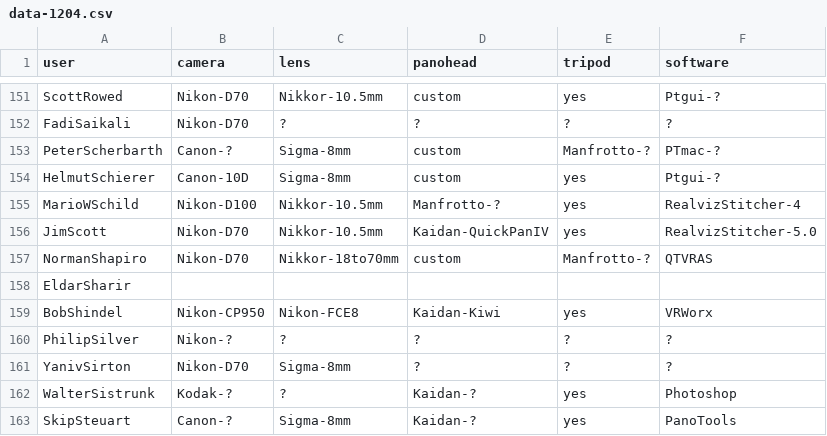
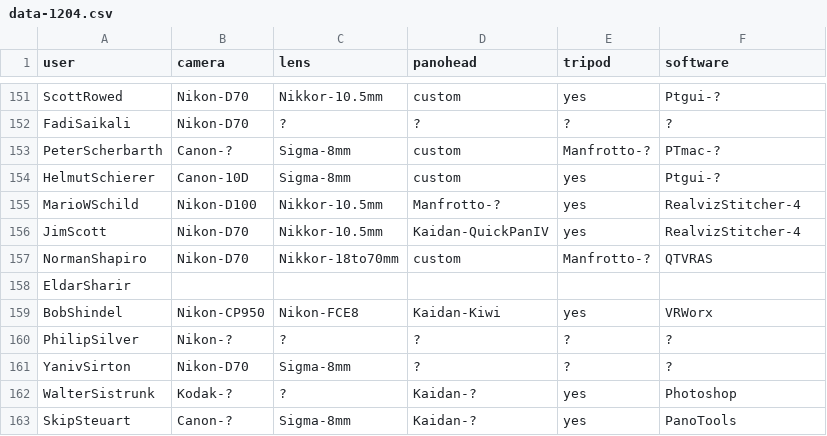
Before and after one commit to thatch/wwp-equipment, a CSV file: new/data-1204.csv, drawn as a sheet; only a part is shown, gaps mark what is left out.

Commit message:
WWP Stats: oops, forgot about stitcher 4.5 matching on the 5.0 rule
git-svn-id: file:///Users/tim/code/svn/lab/projects/wwp_cameras@534 06e47c9d-c3fa-0310-a1eb-fed8b13e9daa

```diff
--- a/new/data-1204.csv
+++ b/new/data-1204.csv
@@ -155,3 +155,3 @@ HelmutSchierer,Canon-10D,Sigma-8mm,custom,yes,Ptgui-?
 MarioWSchild,Nikon-D100,Nikkor-10.5mm,Manfrotto-?,yes,RealvizStitcher-4
-JimScott,Nikon-D70,Nikkor-10.5mm,Kaidan-QuickPanIV,yes,RealvizStitcher-5.0
+JimScott,Nikon-D70,Nikkor-10.5mm,Kaidan-QuickPanIV,yes,RealvizStitcher-4
 NormanShapiro,Nikon-D70,Nikkor-18to70mm,custom,Manfrotto-?,QTVRAS
```
Also changed, not shown: new/data-304.csv, new/data-305.csv, 12 other files.
